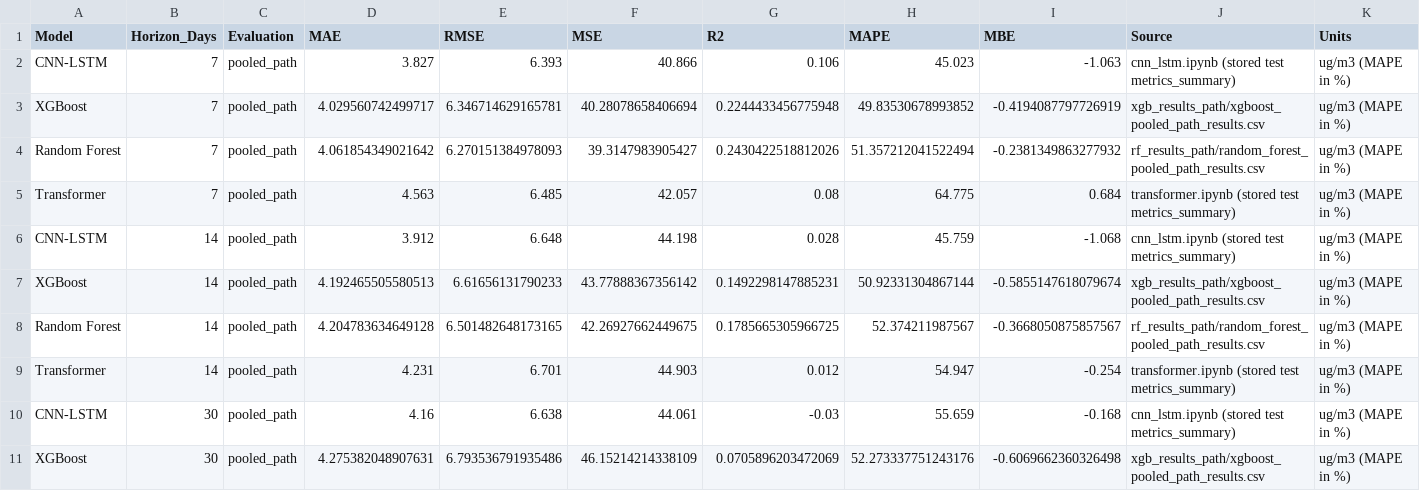
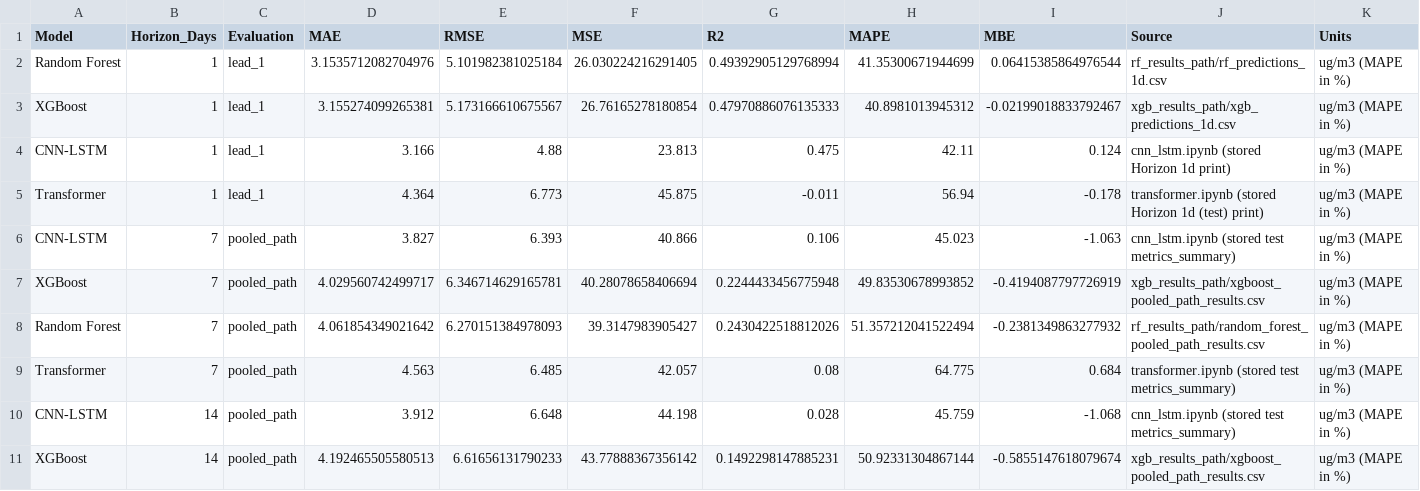
Before and after one commit to Masters-Paper-Forecasting/code, a CSV file: model_training/pooled_path_comparison.csv, drawn as a sheet; only a part is shown; the shorter side is filled out with more unchanged rows; the diff names each change by its address in the sheet, - before the commit and + after, or states it on an @@ line.

```diff
--- a/model_training/pooled_path_comparison.csv
+++ b/model_training/pooled_path_comparison.csv
+row 2: Random Forest | 1 | lead_1 | 3.1535712082704976 | 5.101982381025184 | 26.030224216291405 | 0.49392905129768994 | 41.35300671944699 | 0.06415385864976544 | rf_results_path/rf_predictions_1d.csv | ug/m3 (MAPE in %)
+row 3: XGBoost | 1 | lead_1 | 3.155274099265381 | 5.173166610675567 | 26.76165278180854 | 0.47970886076135333 | 40.8981013945312 | -0.02199018833792467 | xgb_results_path/xgb_predictions_1d.csv | ug/m3 (MAPE in %)
+row 4: CNN-LSTM | 1 | lead_1 | 3.166 | 4.88 | 23.813 | 0.475 | 42.11 | 0.124 | cnn_lstm.ipynb (stored Horizon 1d print) | ug/m3 (MAPE in %)
+row 5: Transformer | 1 | lead_1 | 4.364 | 6.773 | 45.875 | -0.011 | 56.94 | -0.178 | transformer.ipynb (stored Horizon 1d (test) print) | ug/m3 (MAPE in %)
```
Also changed, not shown: 2 other files.
